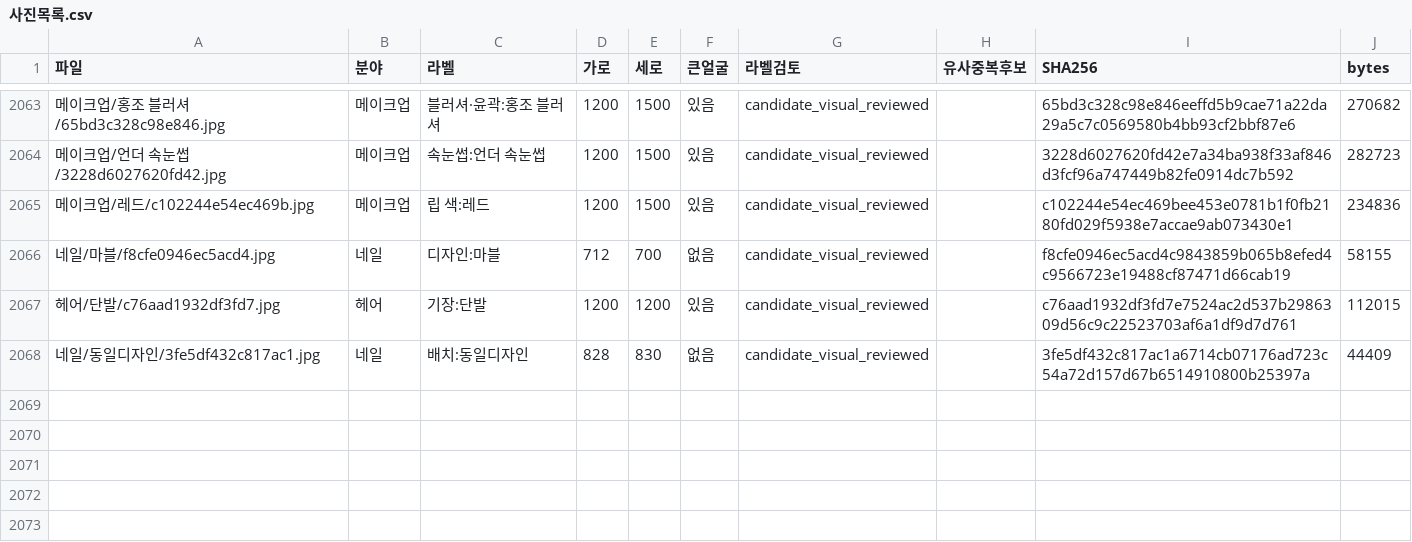
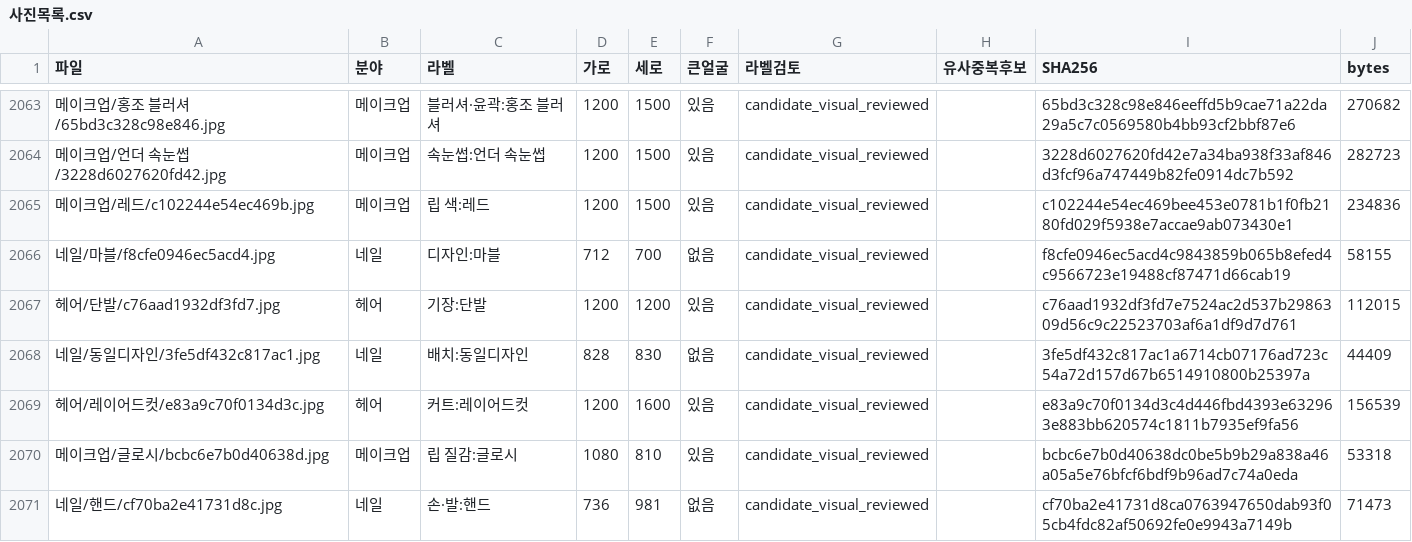
Before and after one commit to rudals906377/AI, a CSV file: collections/beauty-2026-10-20/사진목록.csv, drawn as a sheet; only a part is shown, gaps mark what is left out; the diff names each change by its address in the sheet, - before the commit and + after, or states it on an @@ line.

Commit message:
Add 3 reviewed shortage-label photos

```diff
--- a/collections/beauty-2026-10-20/사진목록.csv
+++ b/collections/beauty-2026-10-20/사진목록.csv
+row 2069: 헤어/레이어드컷/e83a9c70f0134d3c.jpg | 헤어 | 커트:레이어드컷 | 1200 | 1600 | 있음 | candidate_visual_reviewed |  | e83a9c70f0134d3c4d446fbd4393e632963e883bb620574c1811b7935ef9fa56 | 156539
+row 2070: 메이크업/글로시/bcbc6e7b0d40638d.jpg | 메이크업 | 립 질감:글로시 | 1080 | 810 | 있음 | candidate_visual_reviewed |  | bcbc6e7b0d40638dc0be5b9b29a838a46a05a5e76bfcf6bdf9b96ad7c74a0eda | 53318
+row 2071: 네일/핸드/cf70ba2e41731d8c.jpg | 네일 | 손·발:핸드 | 736 | 981 | 없음 | candidate_visual_reviewed |  | cf70ba2e41731d8ca0763947650dab93f05cb4fdc82af50692fe0e9943a7149b | 71473
```
Also changed, not shown: 6 other files.
